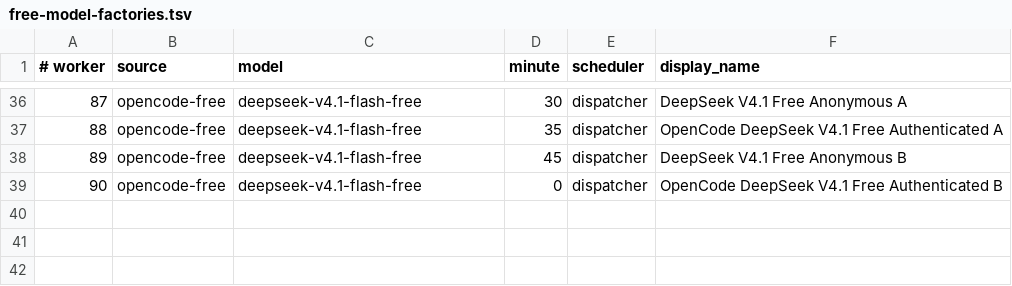
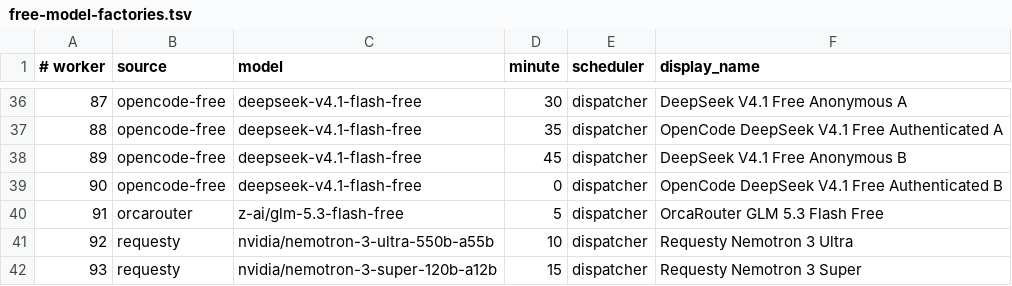
Before and after one commit to JoshCLWren/comic-pile, a TSV file: .github/free-model-factories.tsv, drawn as a sheet; only a part is shown, gaps mark what is left out; the diff names each change by its address in the sheet, - before the commit and + after, or states it on an @@ line.

Commit message:
factory: add OrcaRouter and Requesty as native OpenCode providers (w91-w93)
Wire both metered free OpenAI-compatible routers through the roster pin
guards, the runtime-only provider-candidate adapters, the runner lane and
provider config, the secrets, and the validator. Add three smoked lanes:
91 OrcaRouter z-ai/glm-5.3-flash-free, 92 Requesty
nvidia/nemotron-3-ultra-550b-a55b, and 93 Requesty
nvidia/nemotron-3-super-120b-a12b. factory-source-budgets.json caps daily
dispatches per source (orcarouter 1/day, requesty 4/day) in the dispatcher
and in controller assign. Router retirement-lock keys are source-scoped so
requesty/nvidia/* never matches retired NVIDIA/OpenRouter ids.

```diff
--- a/.github/free-model-factories.tsv
+++ b/.github/free-model-factories.tsv
+row 40: 91 | orcarouter | z-ai/glm-5.3-flash-free | 5 | dispatcher | OrcaRouter GLM 5.3 Flash Free
+row 41: 92 | requesty | nvidia/nemotron-3-ultra-550b-a55b | 10 | dispatcher | Requesty Nemotron 3 Ultra
+row 42: 93 | requesty | nvidia/nemotron-3-super-120b-a12b | 15 | dispatcher | Requesty Nemotron 3 Super
```
Also changed, not shown: 12 other files.
